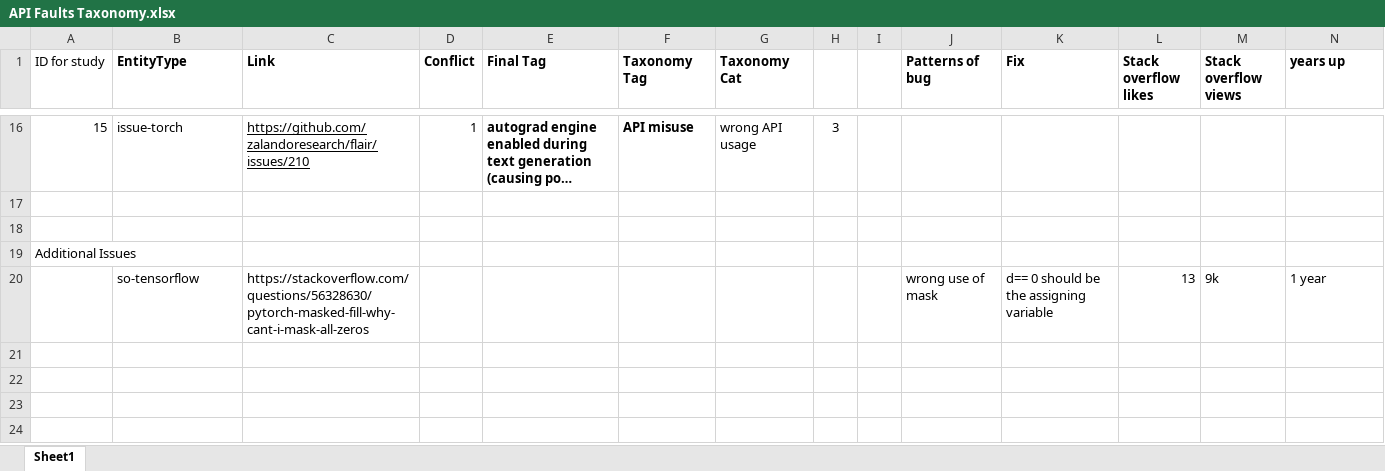
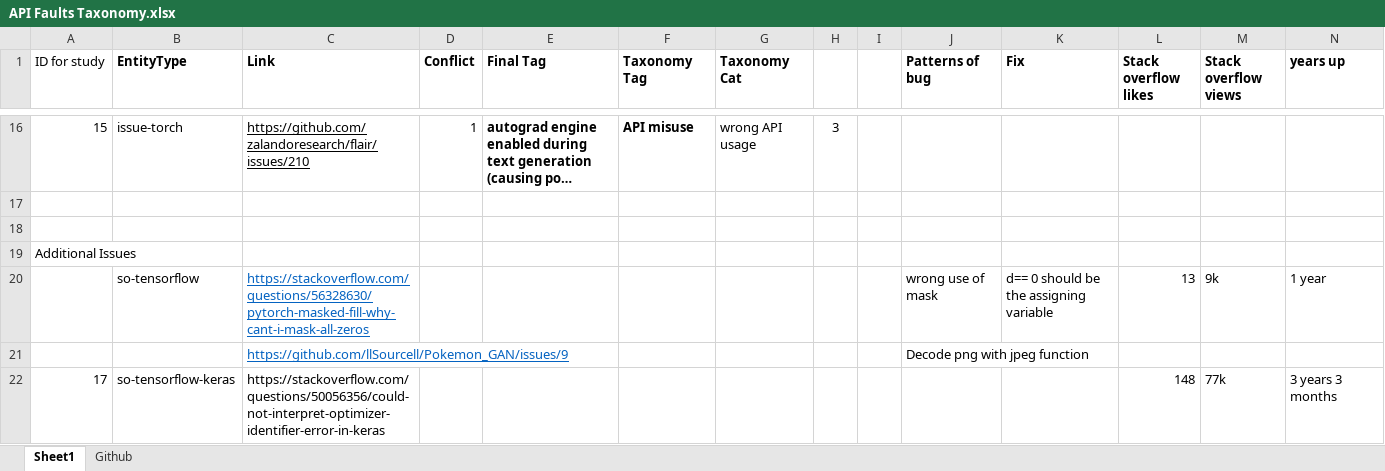
Before and after one commit to P4P-22-Deep-Learning-Oracles/DL-BUG-FF, an Excel workbook: API Faults Taxonomy.xlsx, sheet Sheet1, drawn as a sheet; only a part is shown, gaps mark what is left out; long unchanged cells end in …; values as stored, in another font and other column widths than the file's, no borders; rows hold the shown columns only; the diff covers the shown part only; the diff names each change by its address in the sheet, - before the commit and + after, or states it on an @@ line.

```diff
--- a/API Faults Taxonomy.xlsx (sheet Sheet1)
+++ b/API Faults Taxonomy.xlsx (sheet Sheet1)
+sheet tab: Github
@@ C20 underline: off → on, text colour: black → #0563C1 @@
+row 21:  |  | https://github.com/llSourcell/Pokemon_GAN/issues/9 |  |  |  |  |  |  | Decode png with jpeg function
+row 22: 17 | so-tensorflow-keras | https://stackoverflow.com/questions/50056356/could-not-interpret-optimizer-identifier-error-in-keras |  |  |  |  |  |  |  |  | 148 | 77k | 3 years 3 months
```
Also changed, not shown: 2 added rows and 1 edited cell elsewhere in this sheet.
